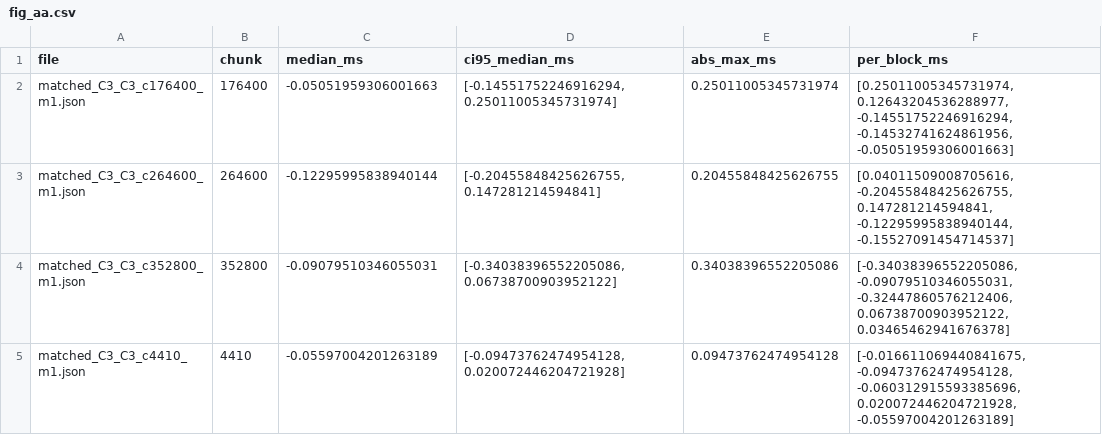
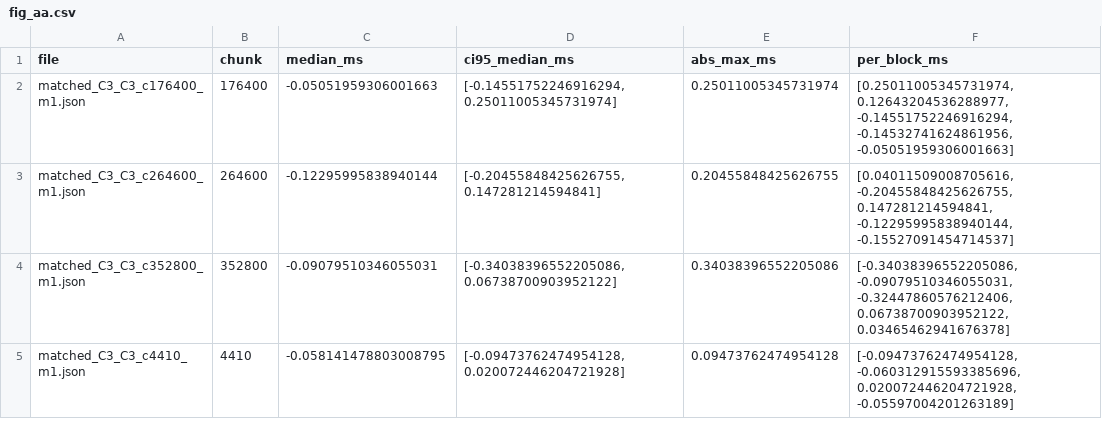
Before and after one commit to Shakil-Muhit/sm120-nulltest, a CSV file: docs/phase3/figures/fig_aa.csv, drawn as a sheet.

```diff
--- a/docs/phase3/figures/fig_aa.csv
+++ b/docs/phase3/figures/fig_aa.csv
@@ -4,2 +4,2 @@ matched_C3_C3_c264600_m1.json,264600,-0.12295995838940144,"[-0.20455848425626755
 matched_C3_C3_c352800_m1.json,352800,-0.09079510346055031,"[-0.34038396552205086, 0.06738700903952122]",0.34038396552205086,"[-0.34038396552205086, -0.09079510346055031, -0.32447860576212406, 0.06738700903952122, 0.03465462941676378]"
-matched_C3_C3_c4410_m1.json,4410,-0.05597004201263189,"[-0.09473762474954128, 0.020072446204721928]",0.09473762474954128,"[-0.016611069440841675, -0.09473762474954128, -0.060312915593385696, 0.020072446204721928, -0.05597004201263189]"
+matched_C3_C3_c4410_m1.json,4410,-0.058141478803008795,"[-0.09473762474954128, 0.020072446204721928]",0.09473762474954128,"[-0.09473762474954128, -0.060312915593385696, 0.020072446204721928, -0.05597004201263189]"
```
Also changed, not shown: docs/phase3/figures/fig_ledger.csv, 11 other files.
